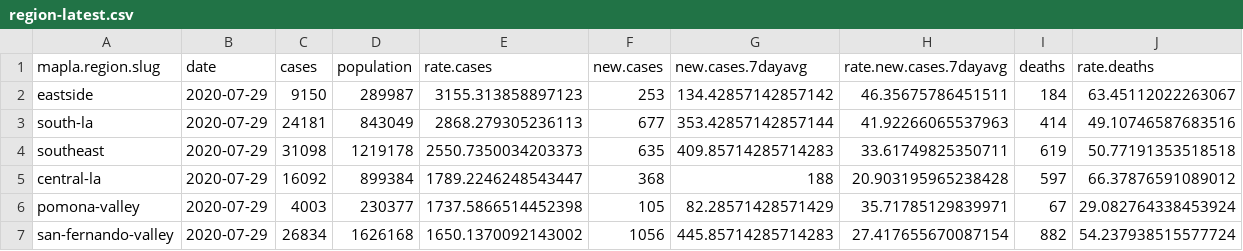
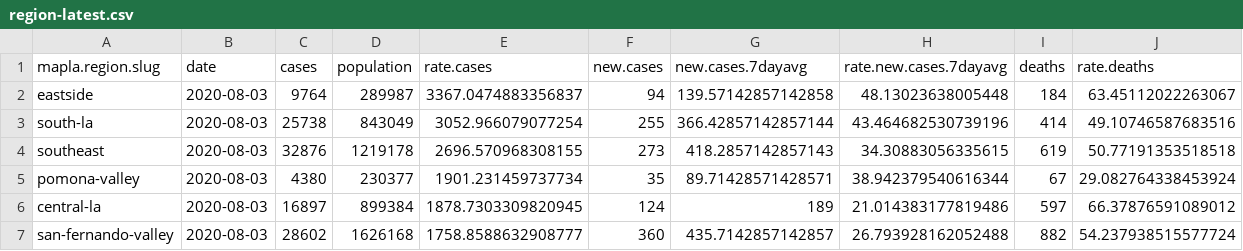
Before and after one commit to ryanvmenezes/covid-los-angeles, a CSV file: processed/region-latest.csv, drawn as a sheet; only a part is shown; the diff covers the shown part only.

```diff
--- a/processed/region-latest.csv
+++ b/processed/region-latest.csv
@@ -1,7 +1,7 @@
 mapla.region.slug,date,cases,population,rate.cases,new.cases,new.cases.7dayavg,rate.new.cases.7dayavg,deaths,rate.deaths
-eastside,2020-07-29,9150,289987,3155.313858897123,253,134.42857142857142,46.35675786451511,184,63.45112022263067
-south-la,2020-07-29,24181,843049,2868.279305236113,677,353.42857142857144,41.92266065537963,414,49.10746587683516
-southeast,2020-07-29,31098,1219178,2550.7350034203373,635,409.85714285714283,33.61749825350711,619,50.77191353518518
-central-la,2020-07-29,16092,899384,1789.2246248543447,368,188,20.903195965238428,597,66.37876591089012
-pomona-valley,2020-07-29,4003,230377,1737.5866514452398,105,82.28571428571429,35.71785129839971,67,29.082764338453924
-san-fernando-valley,2020-07-29,26834,1626168,1650.1370092143002,1056,445.85714285714283,27.417655670087154,882,54.237938515577724
+eastside,2020-08-03,9764,289987,3367.0474883356837,94,139.57142857142858,48.13023638005448,184,63.45112022263067
+south-la,2020-08-03,25738,843049,3052.966079077254,255,366.42857142857144,43.464682530739196,414,49.10746587683516
+southeast,2020-08-03,32876,1219178,2696.570968308155,273,418.2857142857143,34.30883056335615,619,50.77191353518518
+pomona-valley,2020-08-03,4380,230377,1901.231459737734,35,89.71428571428571,38.942379540616344,67,29.082764338453924
+central-la,2020-08-03,16897,899384,1878.7303309820945,124,189,21.014383177819486,597,66.37876591089012
+san-fernando-valley,2020-08-03,28602,1626168,1758.8588632908777,360,435.7142857142857,26.793928162052488,882,54.237938515577724
```
Also changed, not shown: 1 added row, 1 removed row and 54 edited cells elsewhere in this file, processed/csa-latest.csv, processed/csa-recent-daily.csv, 24 other files.
